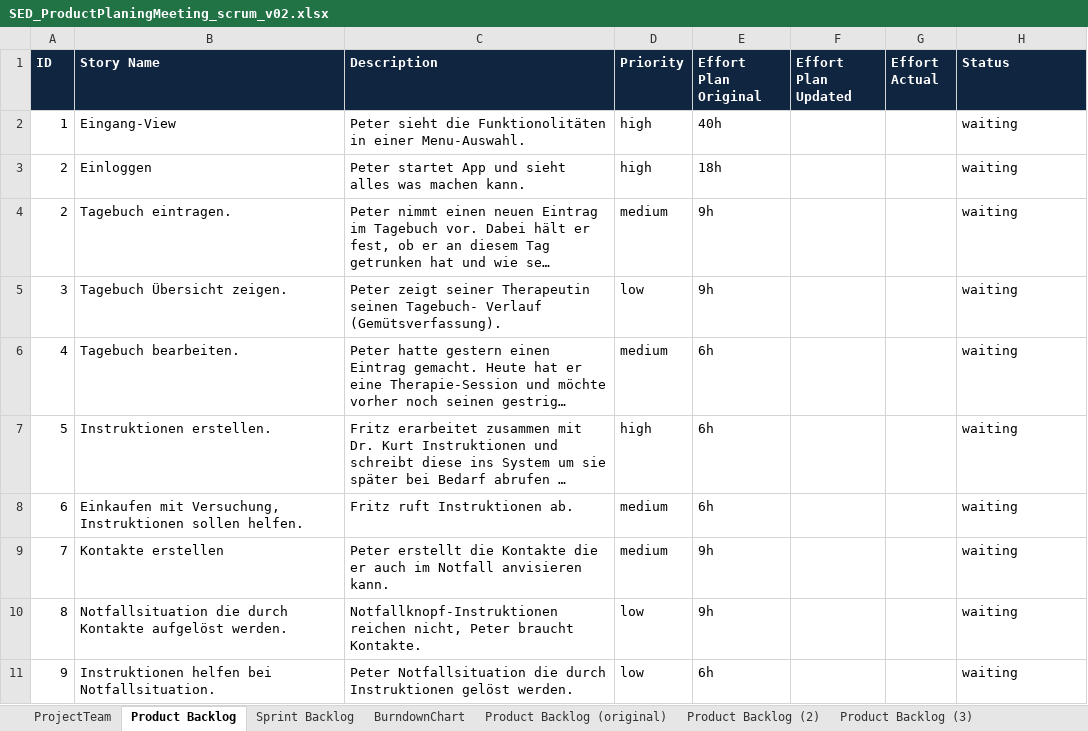
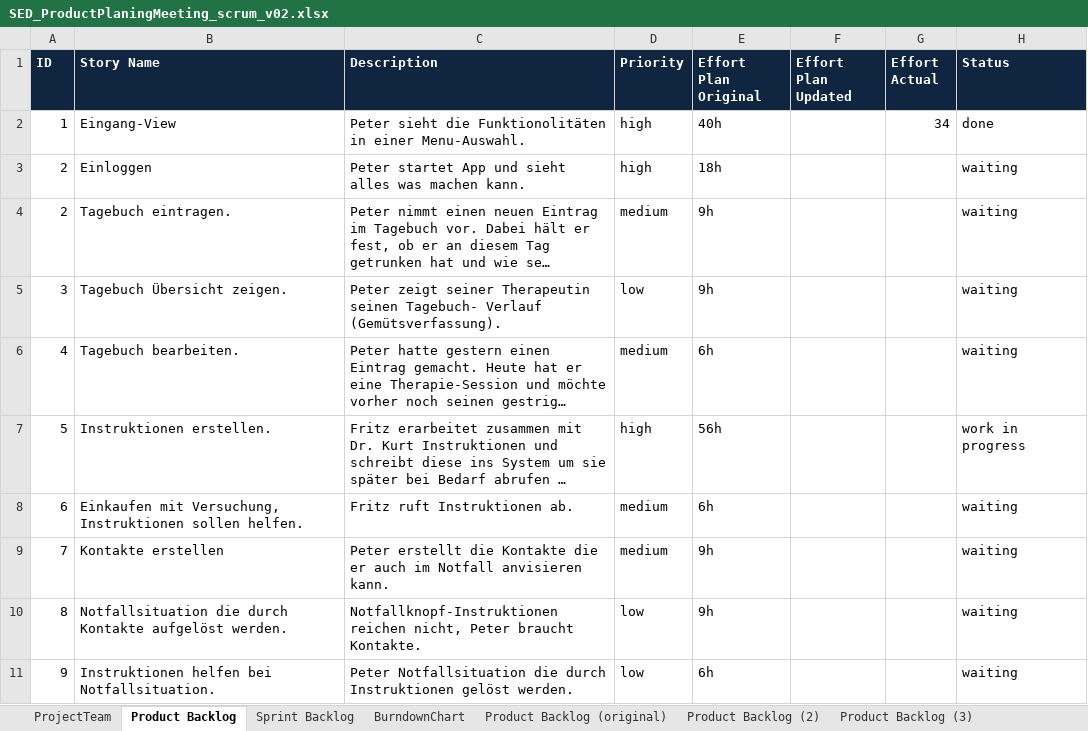
Before and after one commit to berts1bfh/ch.bfh.btx8081.w2020.red, an Excel workbook: doc/task04/SED_ProductPlaningMeeting_scrum_v02.xlsx, sheet Product Backlog, drawn as a sheet; only a part is shown; long unchanged cells end in …; values as stored, in another font and other column widths than the file's, no borders; the diff names each change by its address in the sheet, - before the commit and + after, or states it on an @@ line.

```diff
--- a/doc/task04/SED_ProductPlaningMeeting_scrum_v02.xlsx (sheet Product Backlog)
+++ b/doc/task04/SED_ProductPlaningMeeting_scrum_v02.xlsx (sheet Product Backlog)
-G2 (Effort Actual): (empty)
+G2 (Effort Actual): 34
-H2 (Status): waiting
+H2 (Status): done
-E7 (Effort Plan Original): 6h
+E7 (Effort Plan Original): 56h
-H7 (Status): waiting
+H7 (Status): work in progress
```
Also changed, not shown: sheet Sprint Backlog.
